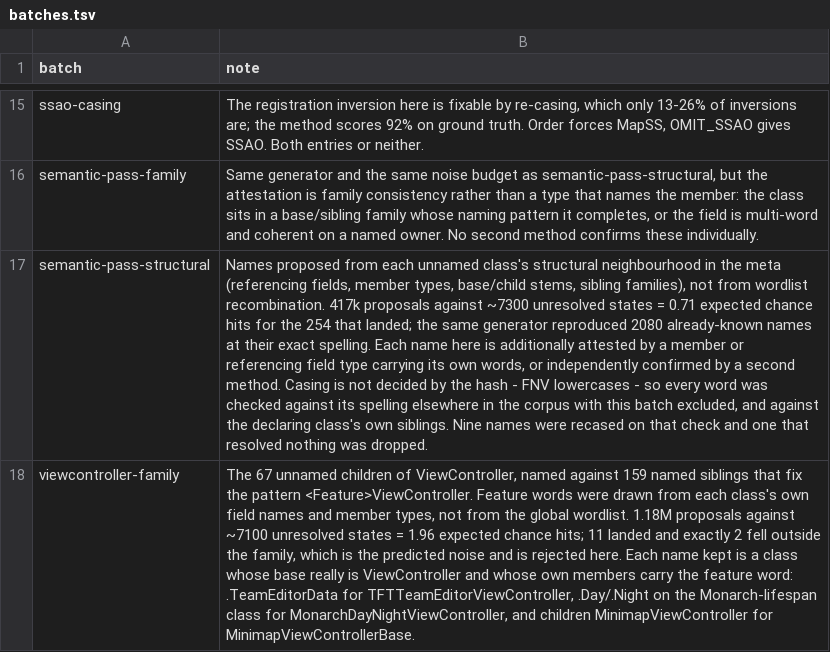
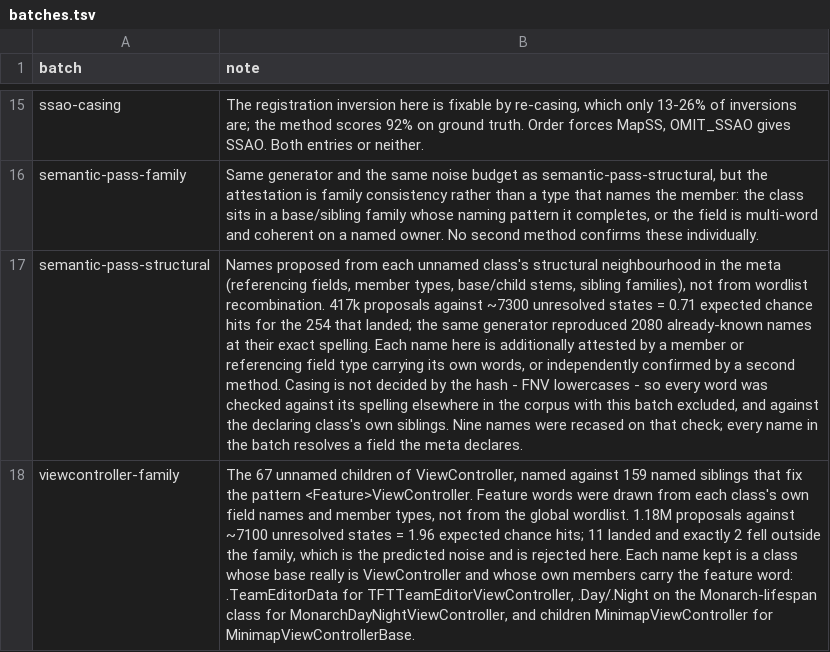
Before and after one commit to LeagueToolkit/lol-meta-classes, a TSV file: hashes/overrides/batches.tsv, drawn as a sheet; only a part is shown, gaps mark what is left out; the diff names each change by its address in the sheet, - before the commit and + after, or states it on an @@ line.

```diff
--- a/hashes/overrides/batches.tsv
+++ b/hashes/overrides/batches.tsv
-B17 (note): …on that check and one that resolved nothing was dropped.
+B17 (note): …on that check; every name in the batch resolves a field the meta declares.
```
Also changed, not shown: hashes/overrides/ledger.binfields.tsv, 4 other files.
